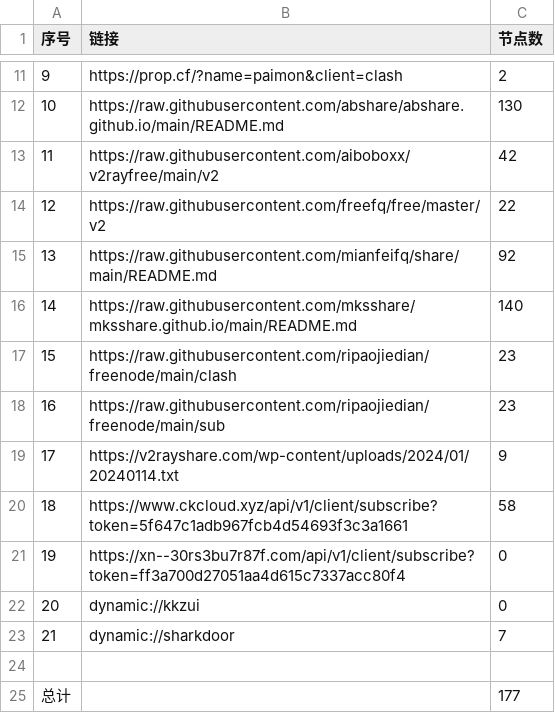
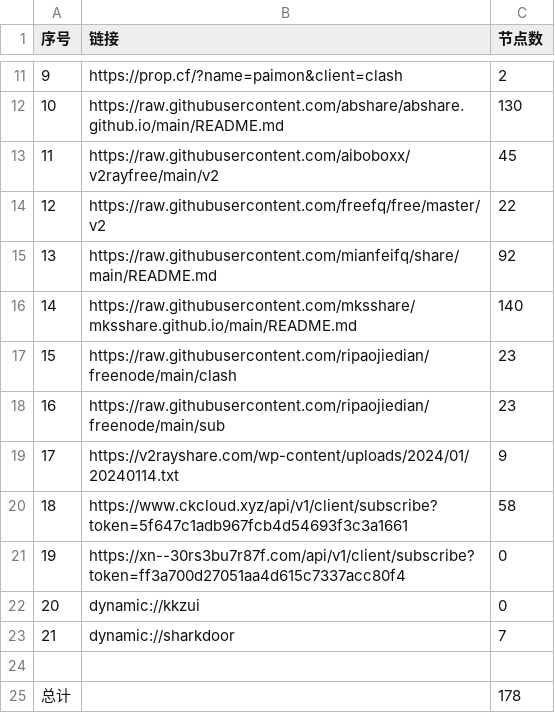
Before and after one commit to yaney01/NoMoreWalls, a CSV file: list_result.csv, drawn as a sheet; only a part is shown, gaps mark what is left out.

```diff
--- a/list_result.csv
+++ b/list_result.csv
@@ -12,3 +12,3 @@
 10,https://raw.githubusercontent.com/abshare/abshare.github.io/main/README.md,130
-11,https://raw.githubusercontent.com/aiboboxx/v2rayfree/main/v2,42
+11,https://raw.githubusercontent.com/aiboboxx/v2rayfree/main/v2,45
 12,https://raw.githubusercontent.com/freefq/free/master/v2,22
@@ -24,2 +24,2 @@
 
-总计,,177
+总计,,178
```
Also changed, not shown: 11 other files.
